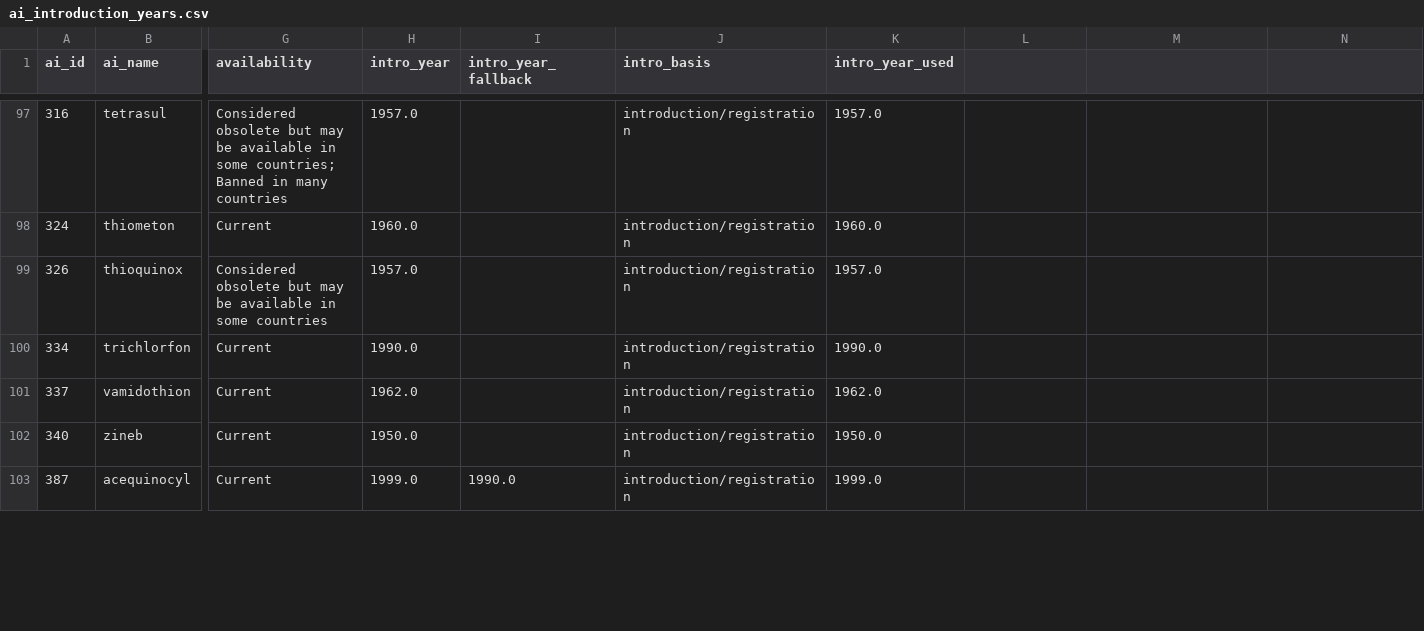
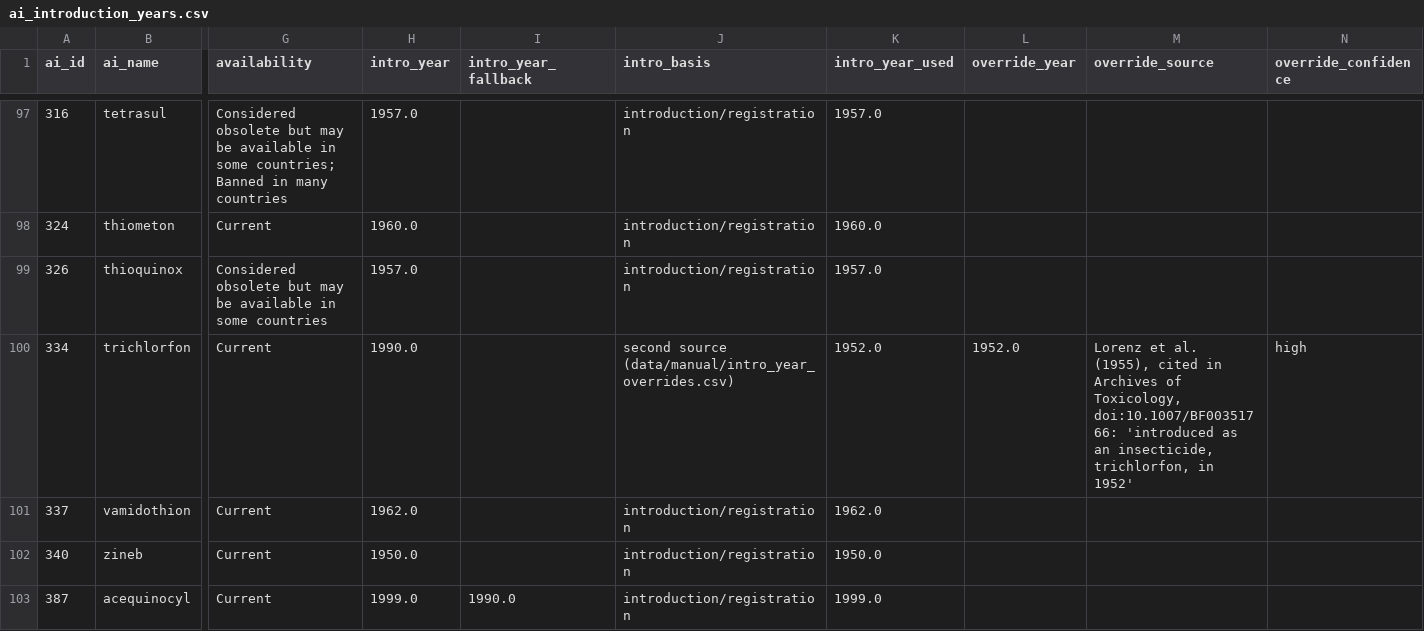
Before and after one commit to vkcvaibhav-eng/1.-mite-host-range-acaricide-resistance, a CSV file: data/clean/ai_introduction_years.csv, drawn as a sheet; only a part is shown, gaps mark what is left out; the diff covers the shown part only; the diff names each change by its address in the sheet, - before the commit and + after, or states it on an @@ line.

```diff
--- a/data/clean/ai_introduction_years.csv
+++ b/data/clean/ai_introduction_years.csv
-L1: (empty)
+L1: override_year
-M1: (empty)
+M1: override_source
-N1: (empty)
+N1: override_confidence
-J100 (intro_basis): introduction/registration
+J100 (intro_basis): second source (data/manual/intro_year_overrides.csv)
-K100 (intro_year_used): 1990.0
+K100 (intro_year_used): 1952.0
-L100 (override_year): (empty)
+L100 (override_year): 1952.0
-M100 (override_source): (empty)
+M100 (override_source): Lorenz et al. (1955), cited in Archives of Toxicology, doi:10.1007/BF00351766: 'introduced as an insecticide, trichlorfon, in 1952'
-N100 (override_confidence): (empty)
+N100 (override_confidence): high
```
Also changed, not shown: 25 edited cells elsewhere in this file, data/clean/resistance_time_to_first_case.csv, 4 other files.
